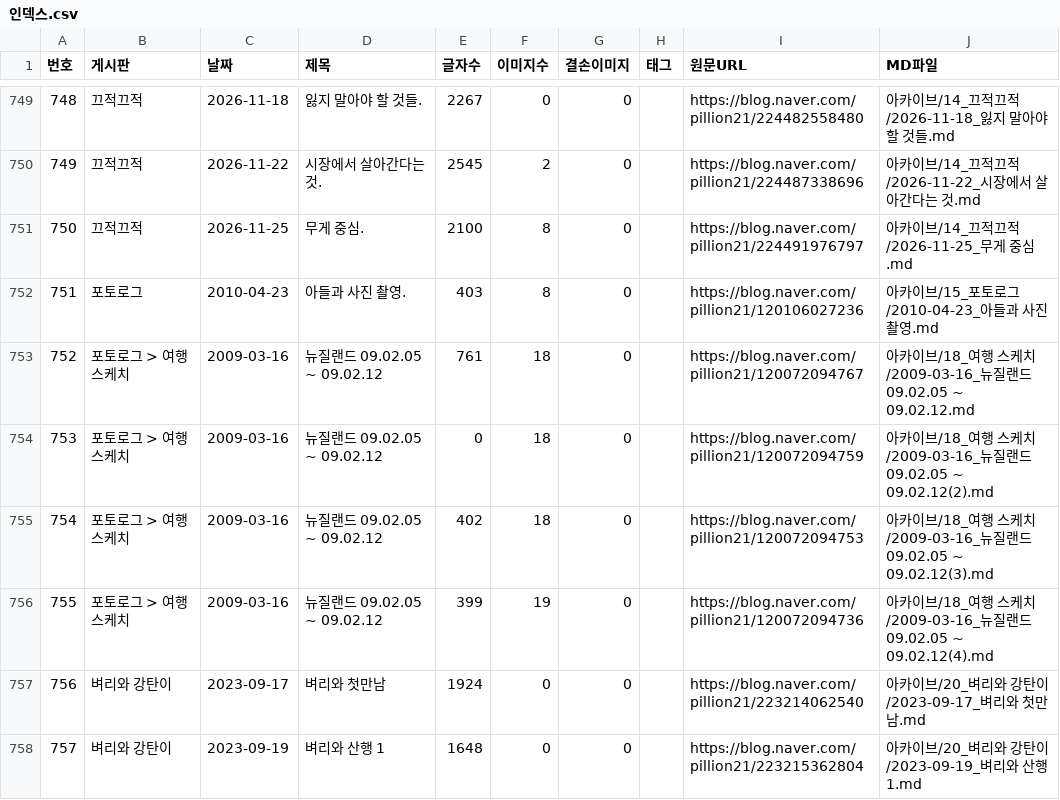
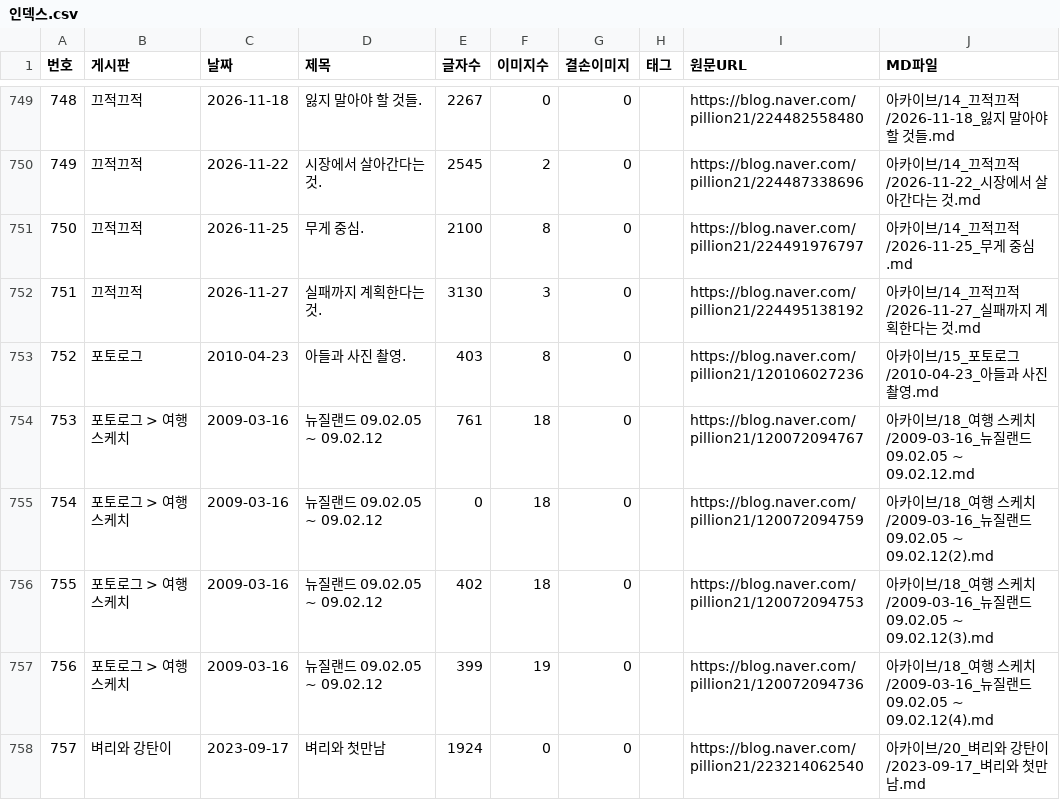
Before and after one commit to habitree-ai/trading, a CSV file: 선배님/인덱스.csv, drawn as a sheet; only a part is shown, gaps mark what is left out; the shorter side is filled out with more unchanged rows; addresses are those after the commit; the diff names each change by its address in the sheet, - before the commit and + after, or states it on an @@ line.

Commit message:
docs(선배님): 새 글 1편 자동 수집 (2026-11-28)
- 2026-11-27 [끄적끄적] 실패까지 계획한다는 것.

새 글이 올라오면 색인(인덱스.csv)과 노트 뷰어(내생각.html)가 바뀐다. 둘 다 수집 산출물이라
손으로 고치지 않고 예약 작업이 받은 날 그대로 올린다. 정리 문서 3종은 사람이 읽고 고친다.

자동 수집: 선배님/_수집스크립트/auto_update.ps1 (예약 작업 SeniorBlogUpdate)

```diff
--- a/선배님/인덱스.csv
+++ b/선배님/인덱스.csv
+row 752: 751 | 끄적끄적 | 2026-11-27 | 실패까지 계획한다는 것. | 3130 | 3 | 0 |  | https://blog.naver.com/pillion21/224495138192 | 아카이브/14_끄적끄적/2026-11-27_실패까지 계획한다는 것.md
@@ column A (번호) renumbered from row 753 down @@
```
Also changed, not shown: 1 other file.
